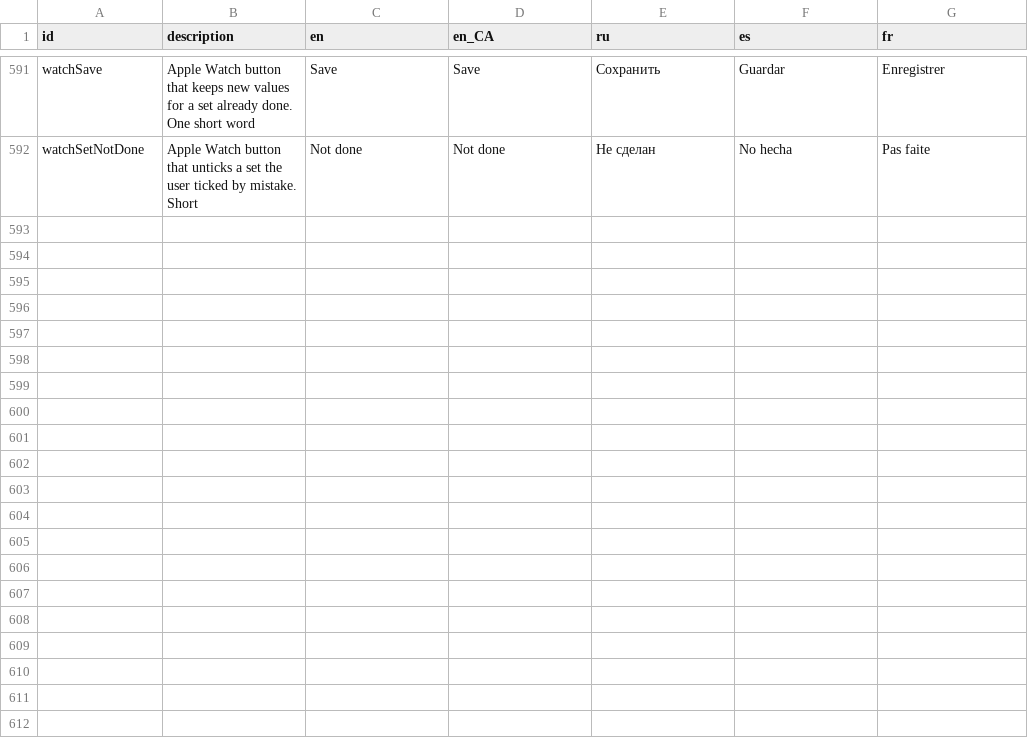
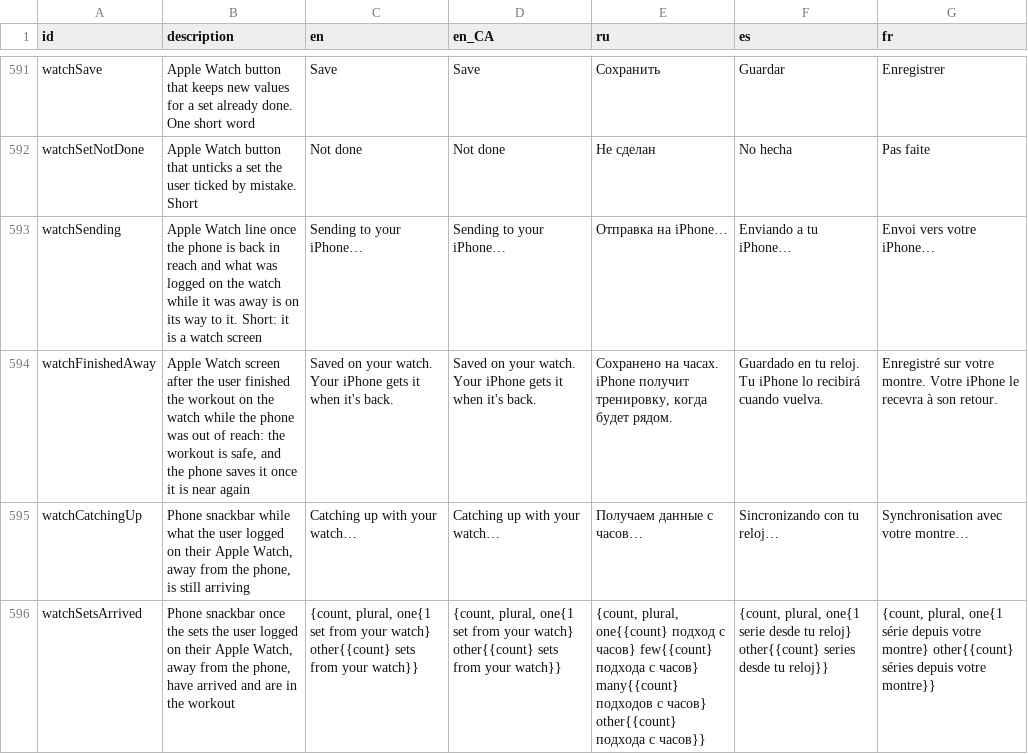
Before and after one commit to kit-g/heart-of-yours, a CSV file: shared/heart_language/scripts/translations.csv, drawn as a sheet; only a part is shown, gaps mark what is left out; the diff names each change by its address in the sheet, - before the commit and + after, or states it on an @@ line.

Commit message:
fix: TestFlight-safe on iOS 15, and say what the watch sync is doing (#211)

```diff
--- a/shared/heart_language/scripts/translations.csv
+++ b/shared/heart_language/scripts/translations.csv
+row 593: watchSending | Apple Watch line once the phone is back in reach and what was logged on the watch while it was away is on its way to it. Short: it is a watch screen | Sending to your iPhone… | Sending to your iPhone… | Отправка на iPhone… | Enviando a tu iPhone… | Envoi vers votre iPhone…
+row 594: watchFinishedAway | Apple Watch screen after the user finished the workout on the watch while the phone was out of reach: the workout is safe, and the phone saves it once it is near again | Saved on your watch. Your iPhone gets it when it's back. | Saved on your watch. Your iPhone gets it when it's back. | Сохранено на часах. iPhone получит тренировку, когда будет рядом. | Guardado en tu reloj. Tu iPhone lo recibirá cuando vuelva. | Enregistré sur votre montre. Votre iPhone le recevra à son retour.
+row 595: watchCatchingUp | Phone snackbar while what the user logged on their Apple Watch, away from the phone, is still arriving | Catching up with your watch… | Catching up with your watch… | Получаем данные с часов… | Sincronizando con tu reloj… | Synchronisation avec votre montre…
+row 596: watchSetsArrived | Phone snackbar once the sets the user logged on their Apple Watch, away from the phone, have arrived and are in the workout | {count, plural, one{1 set from your watch} other{{count} sets from your watch}} | {count, plural, one{1 set from your watch} other{{count} sets from your watch}} | {count, plural, one{{count} подход с часов} few{{count} подхода с часов} many{{count} подходов с часов} other{{count} подхода с часов}} | {count, plural, one{1 serie desde tu reloj} other{{count} series desde tu reloj}} | {count, plural, one{1 série depuis votre montre} other{{count} séries depuis votre montre}}
```
Also changed, not shown: 24 other files.
